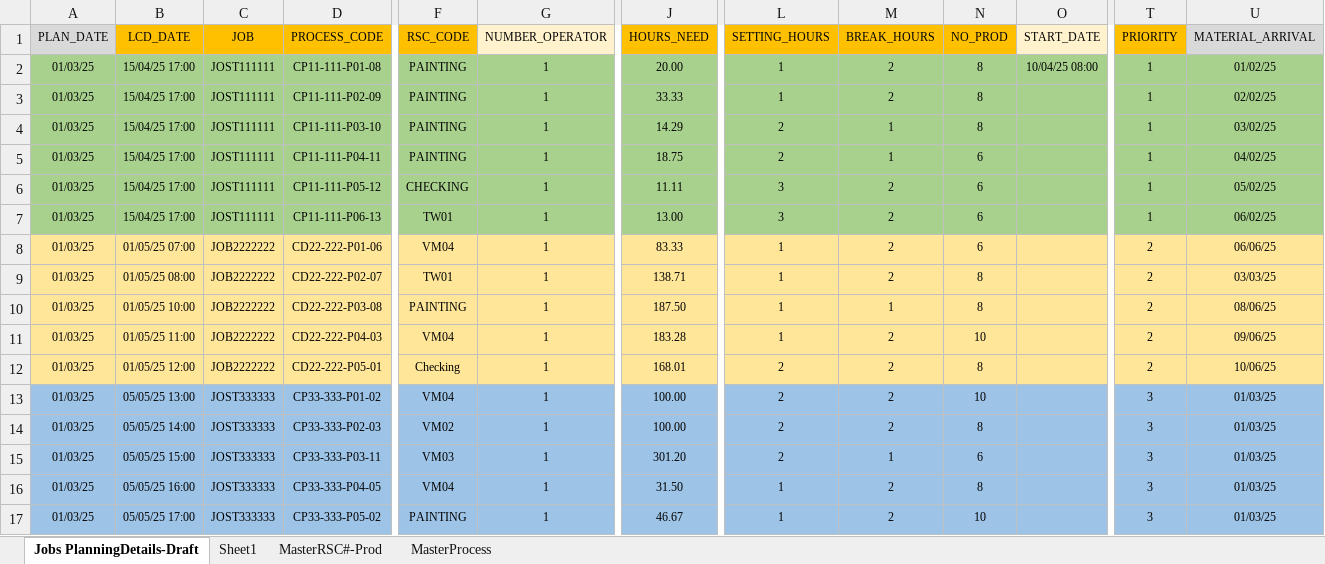
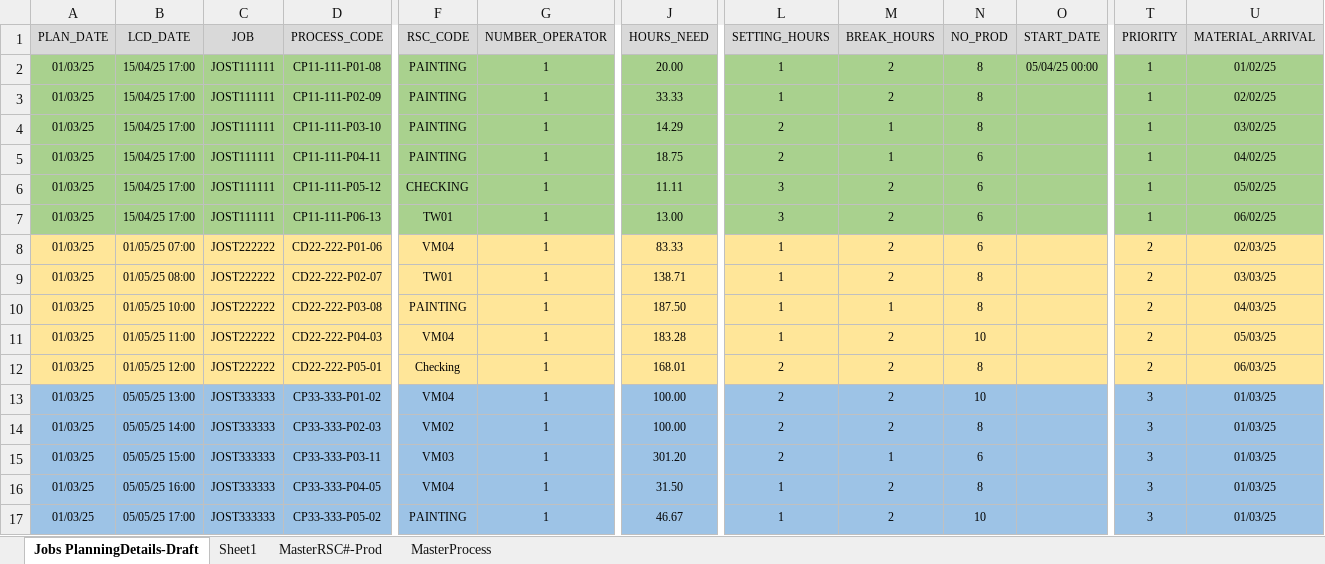
Before and after one commit to carrickcheah/llms_project, an Excel workbook: services/agent_production_planning/mydata222.xlsx, sheet Jobs PlanningDetails-Draft, drawn as a sheet; only a part is shown, gaps mark what is left out; values as stored, in another font and other column widths than the file's, no borders; conditional formats not drawn; the diff names each change by its address in the sheet, - before the commit and + after, or states it on an @@ line.

```diff
--- a/services/agent_production_planning/mydata222.xlsx (sheet Jobs PlanningDetails-Draft)
+++ b/services/agent_production_planning/mydata222.xlsx (sheet Jobs PlanningDetails-Draft)
-B1:D1 fill: #FFC000
+B1:D1 fill: #D9D9D9
-F1 fill: #FFC000
+F1 fill: #D9D9D9
-G1 fill: #FFF2CC
+G1 fill: #D9D9D9
-J1 fill: #FFC000
+J1 fill: #D9D9D9
-L1:N1 fill: #FFC000
+L1:N1 fill: #D9D9D9
-O1 fill: #FFF2CC
+O1 fill: #D9D9D9
-T1 fill: #FFC000
+T1 fill: #D9D9D9
-O2 (START_DATE): 10/04/25 08:00
+O2 (START_DATE): 05/04/25 00:00
-C8:C12 (JOB): JOB2222222
+C8:C12 (JOB): JOST222222
-U8 (MATERIAL_ARRIVAL): 06/06/25
+U8 (MATERIAL_ARRIVAL): 02/03/25
-U10 (MATERIAL_ARRIVAL): 08/06/25
+U10 (MATERIAL_ARRIVAL): 04/03/25
-U11 (MATERIAL_ARRIVAL): 09/06/25
+U11 (MATERIAL_ARRIVAL): 05/03/25
-U12 (MATERIAL_ARRIVAL): 10/06/25
+U12 (MATERIAL_ARRIVAL): 06/03/25
```
Also changed, not shown: sheet MasterProcess, hidden cells, services/agent_production_planning/mydata.xlsx, services/agent_production_planning/mydata333.xlsx, 3 other files.
